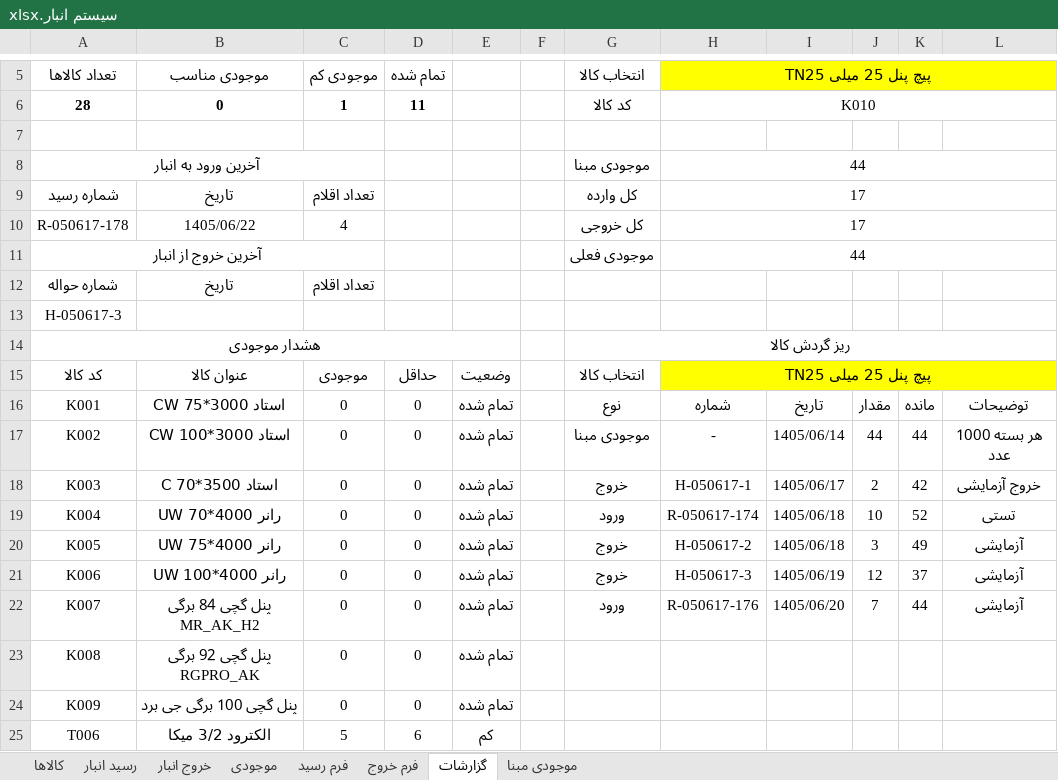
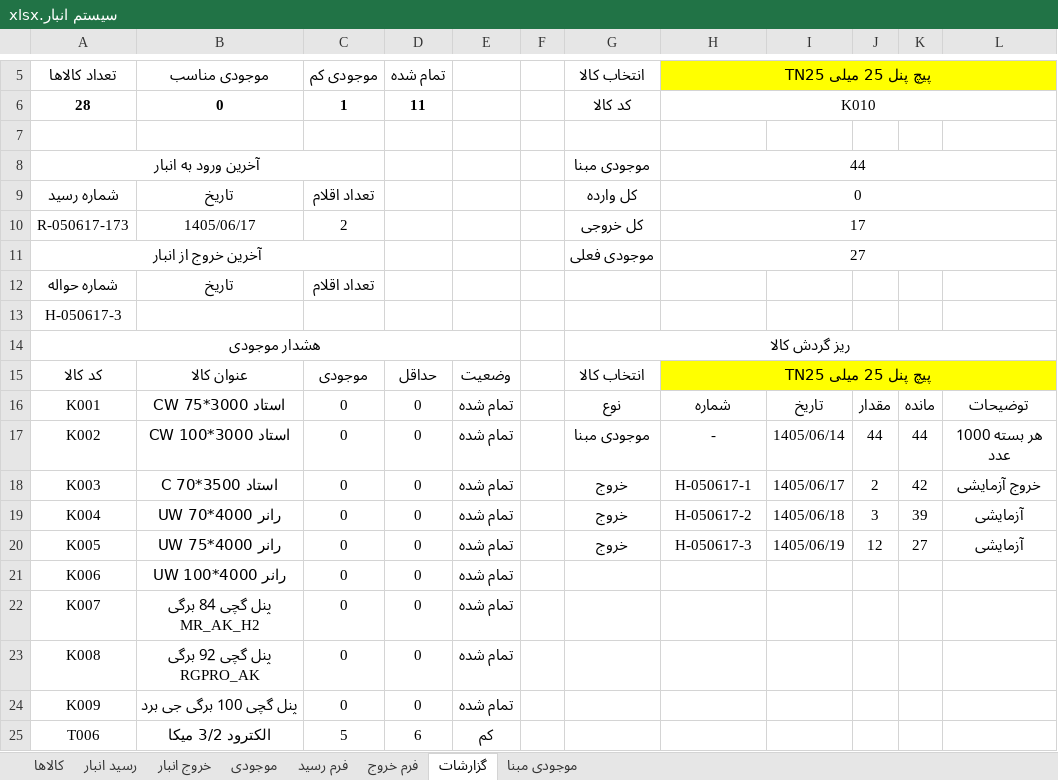
Before and after one commit to mehranvaziran/iranian-hotel-warehouse, an Excel workbook: سیستم انبار.xlsx, sheet گزارشات, drawn as a sheet; only a part is shown, gaps mark what is left out; values as stored, in another font and other column widths than the file's, no borders; the diff names each change by its address in the sheet, - before the commit and + after, or states it on an @@ line.

Commit message:
Checkpoint after real Excel migration

```diff
--- a/سیستم انبار.xlsx (sheet گزارشات)
+++ b/سیستم انبار.xlsx (sheet گزارشات)
-H9 (پیچ پنل 25 میلی TN25): 17
+H9 (پیچ پنل 25 میلی TN25): 0
-A10 (تعداد کالاها): R-050617-178
+A10 (تعداد کالاها): R-050617-173
-B10 (موجودی مناسب): 1405/06/22
+B10 (موجودی مناسب): 1405/06/17
-C10 (موجودی کم): 4
+C10 (موجودی کم): 2
-H11 (پیچ پنل 25 میلی TN25): 44
+H11 (پیچ پنل 25 میلی TN25): 27
-G19 (انتخاب کالا): ورود
+G19 (انتخاب کالا): خروج
-H19 (پیچ پنل 25 میلی TN25): R-050617-174
+H19 (پیچ پنل 25 میلی TN25): H-050617-2
-J19: 10
+J19: 3
-K19: 52
+K19: 39
-L19: تستی
+L19: آزمایشی
-H20 (پیچ پنل 25 میلی TN25): H-050617-2
+H20 (پیچ پنل 25 میلی TN25): H-050617-3
-I20: 1405/06/18
+I20: 1405/06/19
-J20: 3
+J20: 12
-K20: 49
+K20: 27
-G21 (انتخاب کالا): خروج
+G21 (انتخاب کالا): (empty)
-H21 (پیچ پنل 25 میلی TN25): H-050617-3
+H21 (پیچ پنل 25 میلی TN25): (empty)
-I21: 1405/06/19
+I21: (empty)
-J21: 12
+J21: (empty)
-K21: 37
+K21: (empty)
-L21:L22: آزمایشی
+L21:L22: (empty)
-G22 (انتخاب کالا): ورود
+G22 (انتخاب کالا): (empty)
-H22 (پیچ پنل 25 میلی TN25): R-050617-176
+H22 (پیچ پنل 25 میلی TN25): (empty)
-I22: 1405/06/20
+I22: (empty)
-J22: 7
+J22: (empty)
-K22: 44
+K22: (empty)
```
Also changed, not shown: sheet رسید انبار, sheet موجودی, 4 other files.
